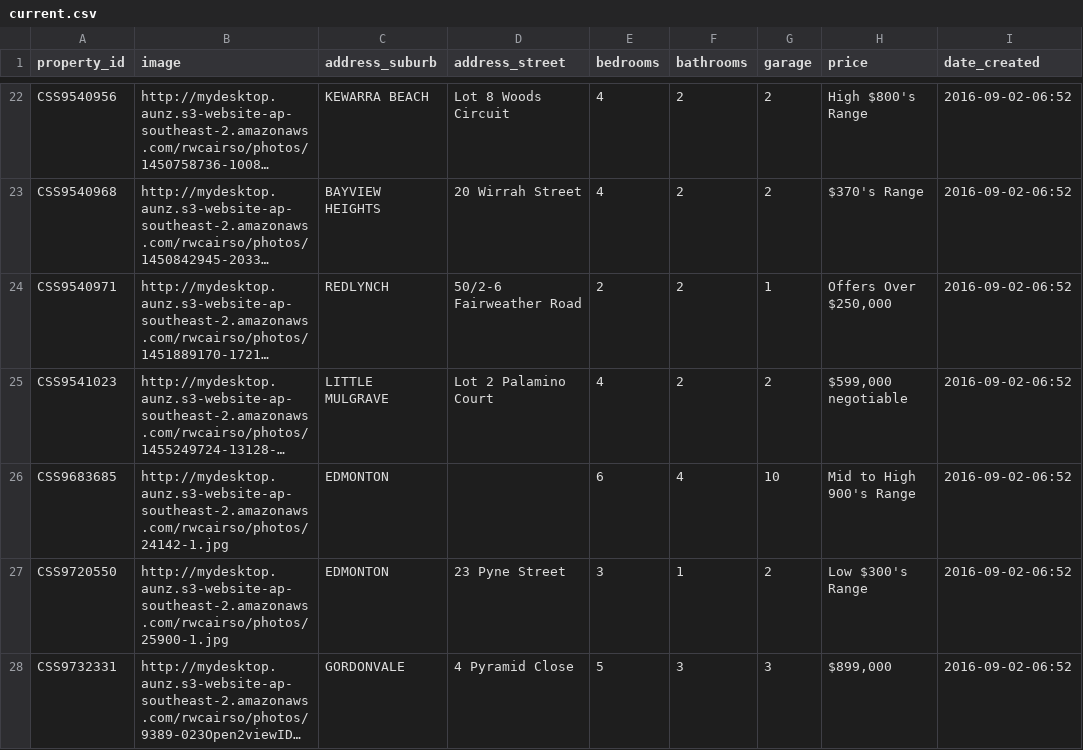
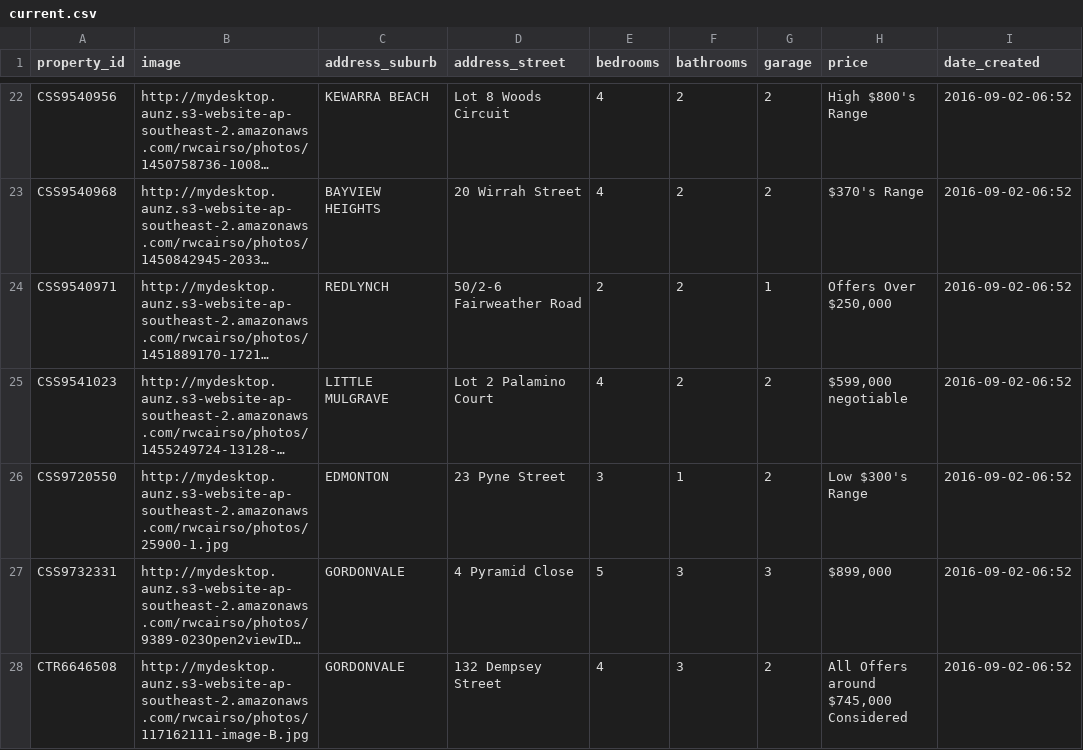
Before and after one commit to callumflack/therese-plath-realestate, a CSV file: _data/current.csv, drawn as a sheet; only a part is shown, gaps mark what is left out; the shorter side is filled out with more unchanged rows; long unchanged cells end in …; the diff names each change by its address in the sheet, - before the commit and + after, or states it on an @@ line.

```diff
--- a/_data/current.csv
+++ b/_data/current.csv
-row 26: CSS9683685 | http://mydesktop.aunz.s3-website-ap-southeast-2.amazonaws.com/rwcairso/photos/24142-1.jpg | EDMONTON |  | 6 | 4 | 10 | Mid to High 900's Range | 2016-09-02-06:52
```
Also changed, not shown: 1 other file.
